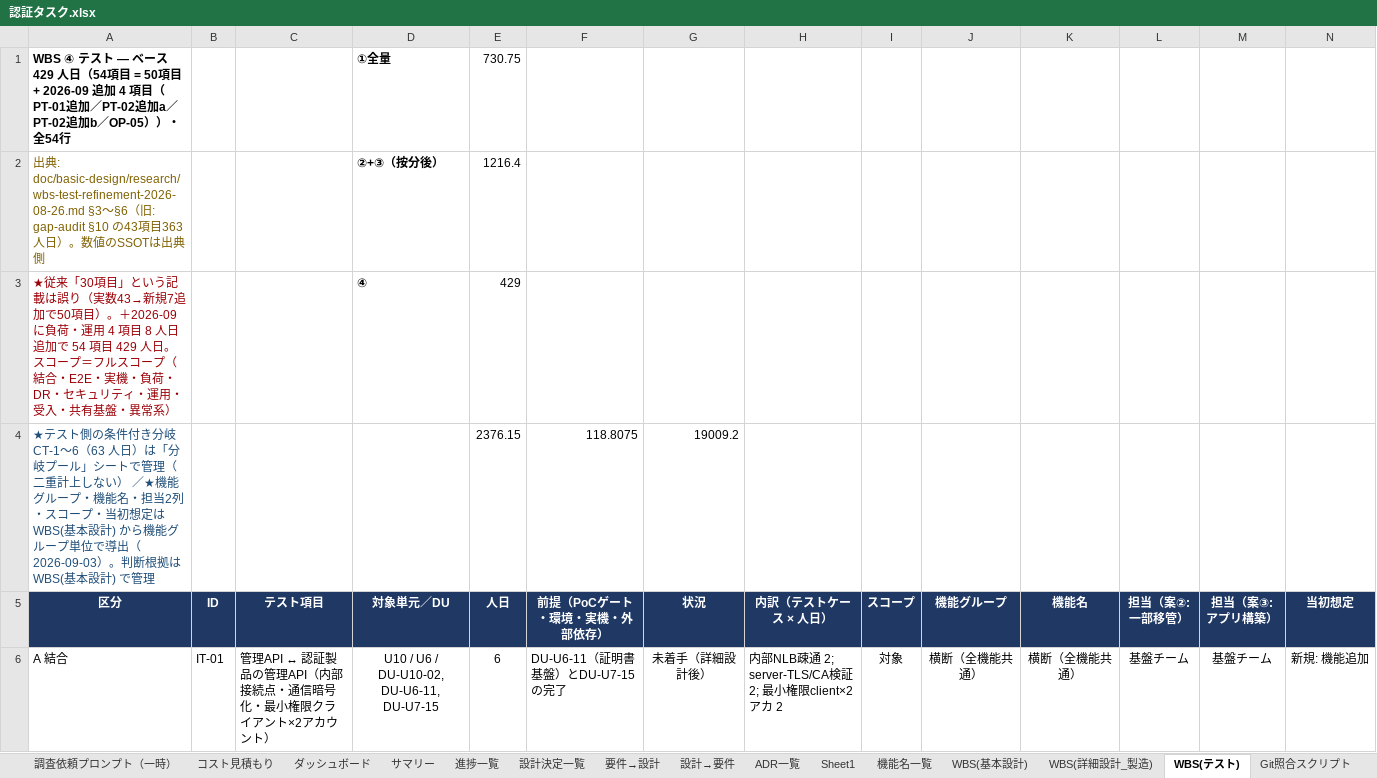
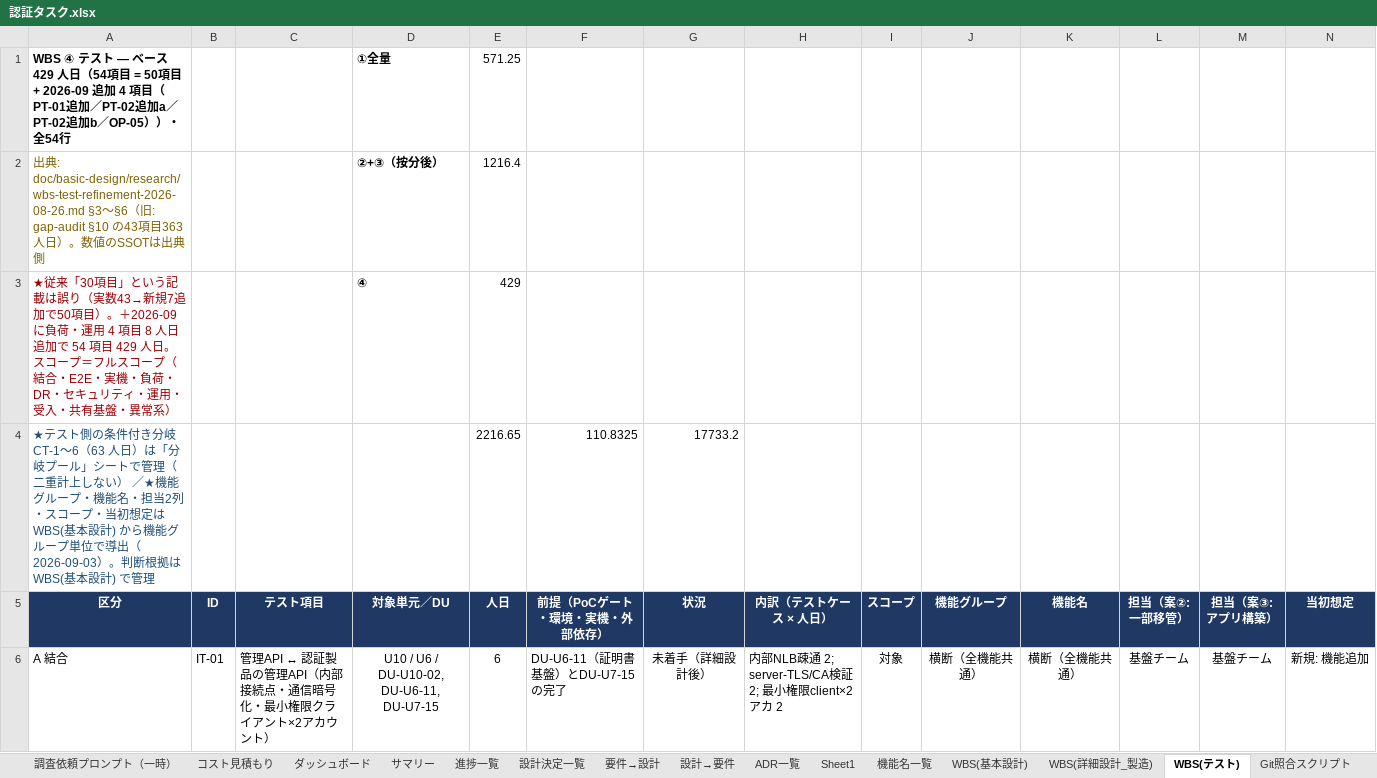
Before and after one commit to suepie/aws-atuh-poc, an Excel workbook: doc/excel/認証タスク.xlsx, sheet WBS(テスト), drawn as a sheet; only a part is shown; values as stored, in another font and other column widths than the file's, no borders; conditional formats not drawn; removed rows and columns are numbered as before the commit, all else as after; the diff names each change by its address in the sheet, - before the commit and + after, or states it on an @@ line.

```diff
--- a/doc/excel/認証タスク.xlsx (sheet WBS(テスト))
+++ b/doc/excel/認証タスク.xlsx (sheet WBS(テスト))
-E1 (人日): 730.75
+E1 (人日): 571.25
-row 4: ★テスト側の条件付き分岐 CT-1〜6（63 人日）は「分岐プール」シートで管理（二重計上しない） ／★機能グループ・機能名・担当2列・スコープ・当初想定は WBS(基本設計) から機能グループ単位で導出（2026-09-03）。判断根拠は WBS(基本設計) で管理 |  |  |  | 2376.15 | 118.8075 | 19009.2
+row 4: ★テスト側の条件付き分岐 CT-1〜6（63 人日）は「分岐プール」シートで管理（二重計上しない） ／★機能グループ・機能名・担当2列・スコープ・当初想定は WBS(基本設計) から機能グループ単位で導出（2026-09-03）。判断根拠は WBS(基本設計) で管理 |  |  |  | 2216.65 | 110.8325 | 17733.2
```
Also changed, not shown: sheet WBS(基本設計), sheet 機能名一覧, sheet サマリ(機能・担当), sheet ダッシュボード, sheet サマリー, sheet 機能グループ一覧, 1 more sheet, formulas that keep their value, hidden cells.
